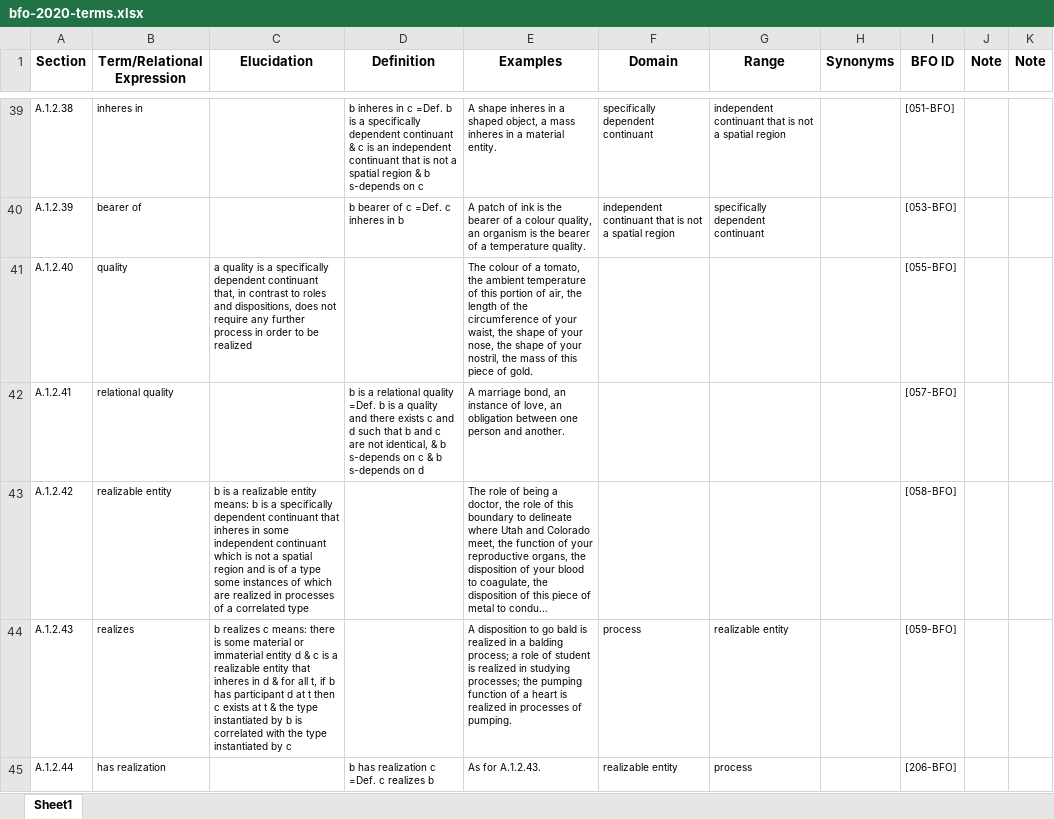
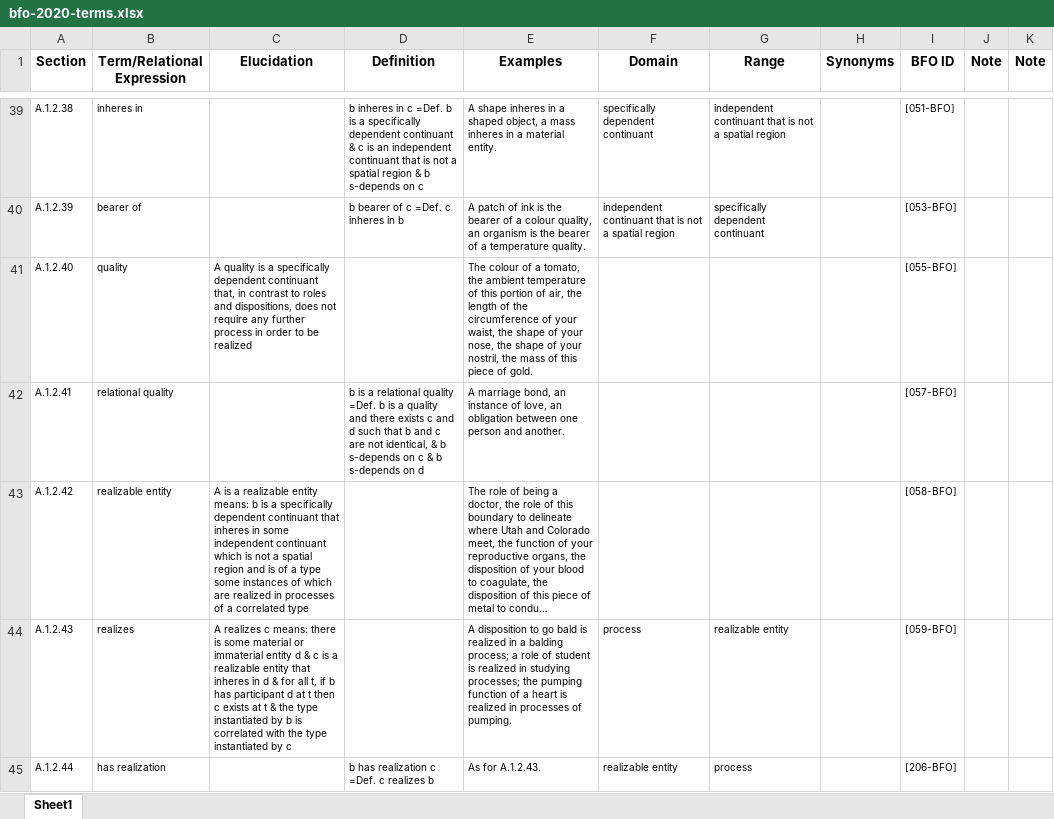
Before and after one commit to BFO-ontology/BFO-2020, an Excel workbook: 21838-2/bfo-2020-terms.xlsx, sheet Sheet1, drawn as a sheet; only a part is shown, gaps mark what is left out; long unchanged cells end in …; values as stored, in another font and other column widths than the file's, no borders; the diff covers the shown part only; the diff names each change by its address in the sheet, - before the commit and + after, or states it on an @@ line.

Commit message:
Fix capitalization per #57

```diff
--- a/21838-2/bfo-2020-terms.xlsx (sheet Sheet1)
+++ b/21838-2/bfo-2020-terms.xlsx (sheet Sheet1)
-C41 (Elucidation): a quality is…
+C41 (Elucidation): A quality is…
-C43 (Elucidation): b is a…
+C43 (Elucidation): A is a…
-C44 (Elucidation): b realizes c…
+C44 (Elucidation): A realizes c…
```
Also changed, not shown: 25 edited cells elsewhere in this sheet.
